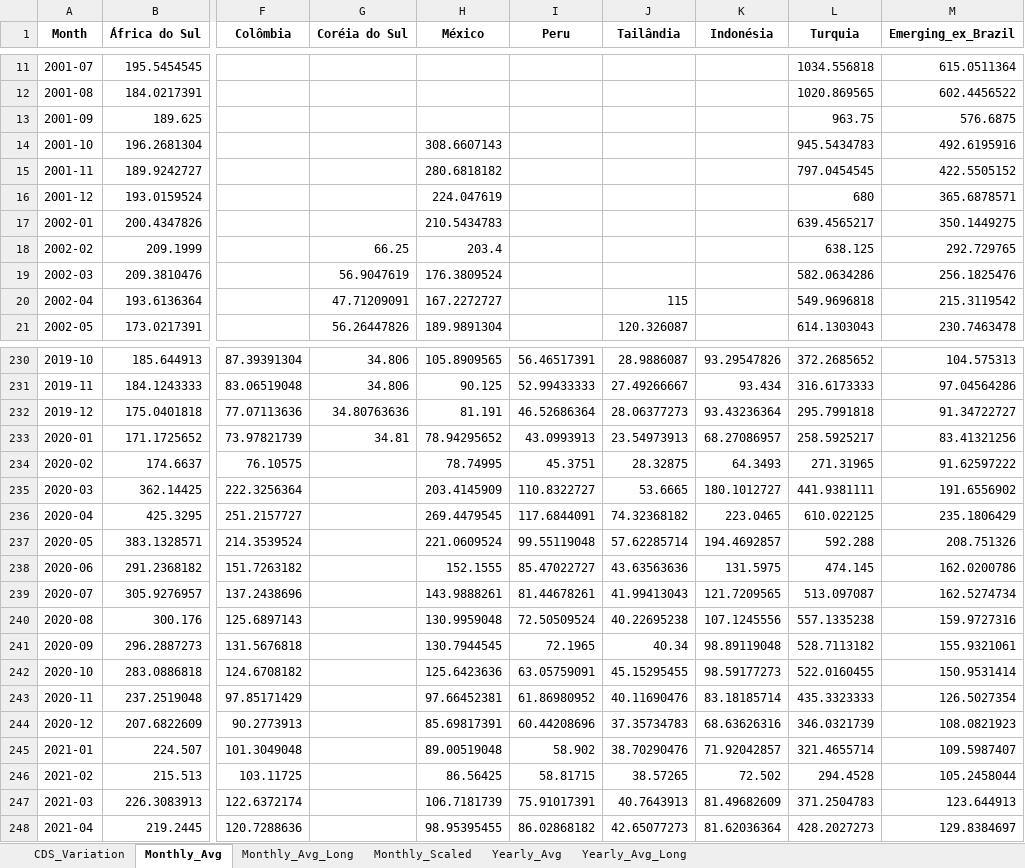
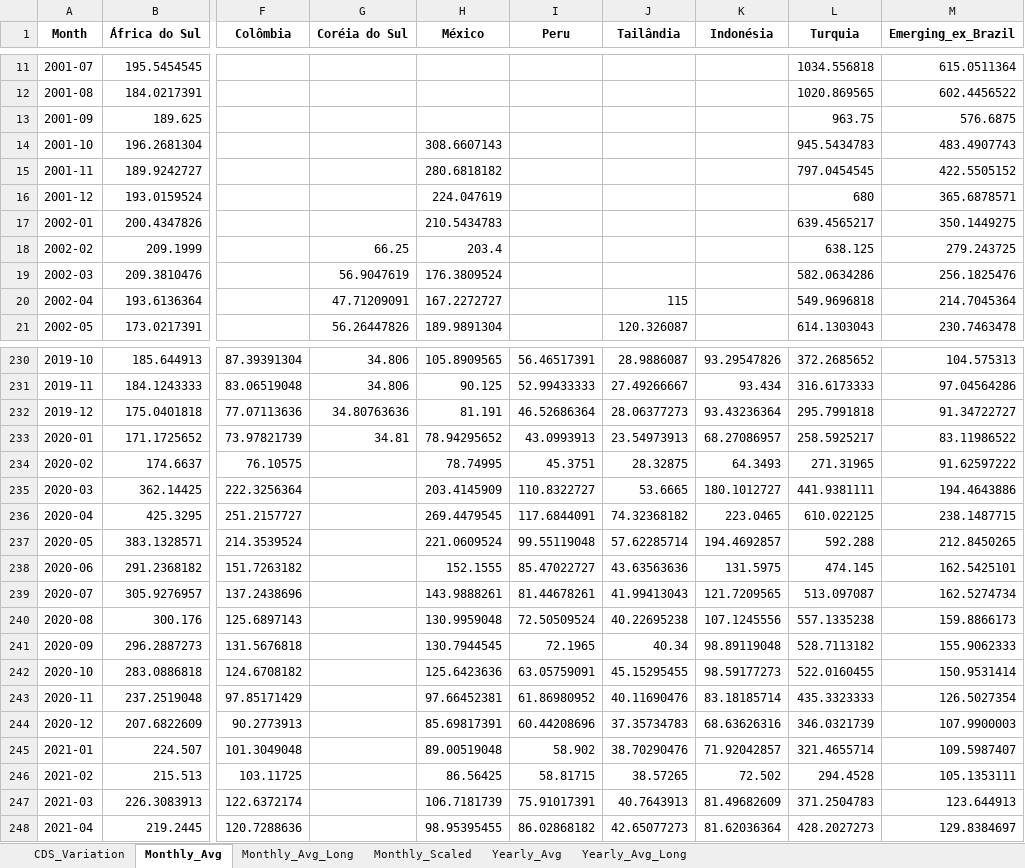
Before and after one commit to flpgp/incerteza_risco_mundial, an Excel workbook: 00.data/00.cds/cds_all_data.xlsx, sheet Monthly_Avg, drawn as a sheet; only a part is shown, gaps mark what is left out; values as stored, in another font and other column widths than the file's, no borders; the diff covers the shown part only; the diff names each change by its address in the sheet, - before the commit and + after, or states it on an @@ line.

```diff
--- a/00.data/00.cds/cds_all_data.xlsx (sheet Monthly_Avg)
+++ b/00.data/00.cds/cds_all_data.xlsx (sheet Monthly_Avg)
-M14 (Emerging_ex_Brazil): 492.6195916
+M14 (Emerging_ex_Brazil): 483.4907743
-M18 (Emerging_ex_Brazil): 292.729765
+M18 (Emerging_ex_Brazil): 279.243725
-M20 (Emerging_ex_Brazil): 215.3119542
+M20 (Emerging_ex_Brazil): 214.7045364
-M233 (Emerging_ex_Brazil): 83.41321256
+M233 (Emerging_ex_Brazil): 83.11986522
-M235 (Emerging_ex_Brazil): 191.6556902
+M235 (Emerging_ex_Brazil): 194.4643886
-M236 (Emerging_ex_Brazil): 235.1806429
+M236 (Emerging_ex_Brazil): 238.1487715
-M237 (Emerging_ex_Brazil): 208.751326
+M237 (Emerging_ex_Brazil): 212.8450265
-M238 (Emerging_ex_Brazil): 162.0200786
+M238 (Emerging_ex_Brazil): 162.5425101
-M240 (Emerging_ex_Brazil): 159.9727316
+M240 (Emerging_ex_Brazil): 159.8866173
-M241 (Emerging_ex_Brazil): 155.9321061
+M241 (Emerging_ex_Brazil): 155.9062333
-M244 (Emerging_ex_Brazil): 108.0821923
+M244 (Emerging_ex_Brazil): 107.9900003
-M246 (Emerging_ex_Brazil): 105.2458044
+M246 (Emerging_ex_Brazil): 105.1353111
```
Also changed, not shown: 4 edited cells elsewhere in this sheet, sheet Monthly_Avg_Long, sheet Monthly_Scaled, 00.data/01.incertezas/merged_uncertainty_indices.xlsx, 00.data/01.incertezas/tpu_web_latest.xlsx, 2 other files.
